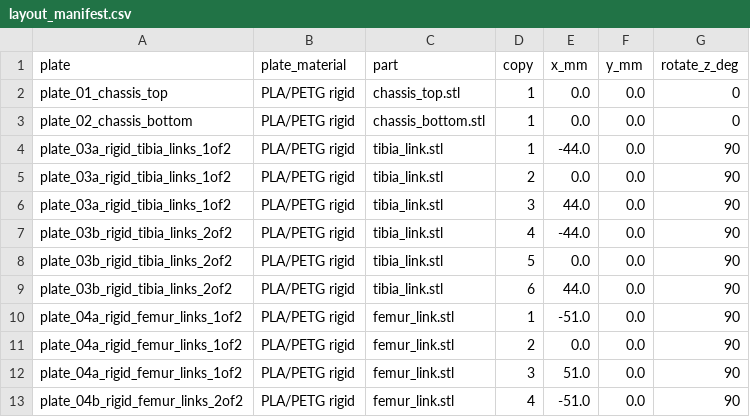
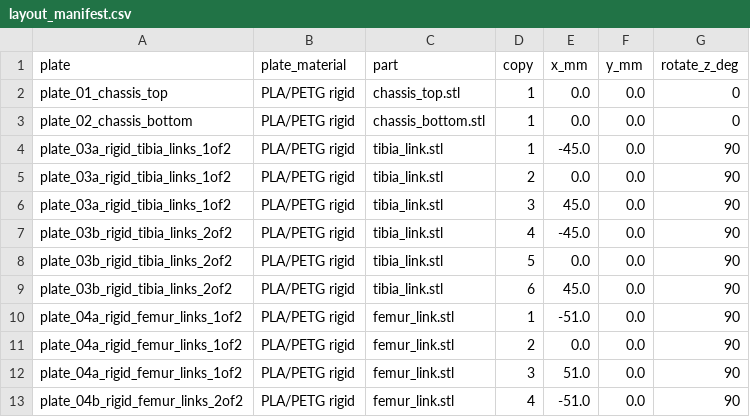
Before and after one commit to lukas/weird_objects, a CSV file: hexapod_walker/prototype/bambu_x1_trays/layout_manifest.csv, drawn as a sheet; only a part is shown.

```diff
--- a/hexapod_walker/prototype/bambu_x1_trays/layout_manifest.csv
+++ b/hexapod_walker/prototype/bambu_x1_trays/layout_manifest.csv
@@ -3,8 +3,8 @@ plate_01_chassis_top,PLA/PETG rigid,chassis_top.stl,1,0.0,0.0,0
 plate_02_chassis_bottom,PLA/PETG rigid,chassis_bottom.stl,1,0.0,0.0,0
-plate_03a_rigid_tibia_links_1of2,PLA/PETG rigid,tibia_link.stl,1,-44.0,0.0,90
+plate_03a_rigid_tibia_links_1of2,PLA/PETG rigid,tibia_link.stl,1,-45.0,0.0,90
 plate_03a_rigid_tibia_links_1of2,PLA/PETG rigid,tibia_link.stl,2,0.0,0.0,90
-plate_03a_rigid_tibia_links_1of2,PLA/PETG rigid,tibia_link.stl,3,44.0,0.0,90
-plate_03b_rigid_tibia_links_2of2,PLA/PETG rigid,tibia_link.stl,4,-44.0,0.0,90
+plate_03a_rigid_tibia_links_1of2,PLA/PETG rigid,tibia_link.stl,3,45.0,0.0,90
+plate_03b_rigid_tibia_links_2of2,PLA/PETG rigid,tibia_link.stl,4,-45.0,0.0,90
 plate_03b_rigid_tibia_links_2of2,PLA/PETG rigid,tibia_link.stl,5,0.0,0.0,90
-plate_03b_rigid_tibia_links_2of2,PLA/PETG rigid,tibia_link.stl,6,44.0,0.0,90
+plate_03b_rigid_tibia_links_2of2,PLA/PETG rigid,tibia_link.stl,6,45.0,0.0,90
 plate_04a_rigid_femur_links_1of2,PLA/PETG rigid,femur_link.stl,1,-51.0,0.0,90
```
Also changed, not shown: hexapod_walker/prototype/bambu_h2d_trays/layout_manifest.csv, hexapod_walker/prototype/xometry_upload/manifest.csv, 2 other files.
